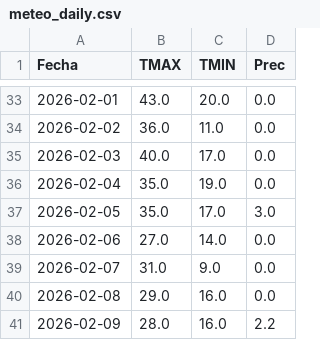
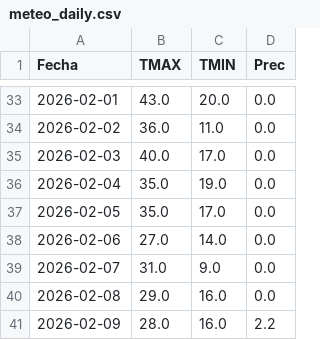
Before and after one commit to PREDWEEM/loliumTA_2026, a CSV file: meteo_daily.csv, drawn as a sheet; only a part is shown, gaps mark what is left out.

Commit message:
Update meteo_daily.csv

```diff
--- a/meteo_daily.csv
+++ b/meteo_daily.csv
@@ -36,3 +36,3 @@ Fecha,TMAX,TMIN,Prec
 2026-02-04,35.0,19.0,0.0
-2026-02-05,35.0,17.0,3.0
+2026-02-05,35.0,17.0,0.0
 2026-02-06,27.0,14.0,0.0
```
